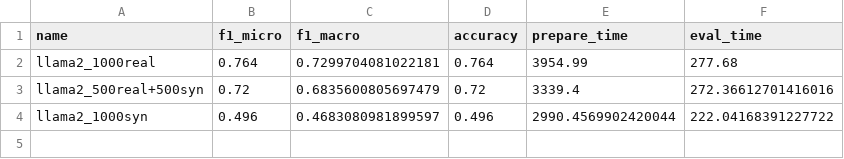
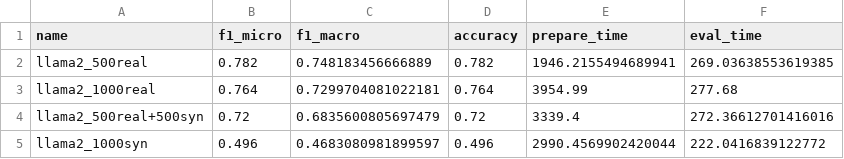
Before and after one commit to AlessandroGhiotto/thesis-nlp, a CSV file: src/agnews/experiments/adaptiveICL_1000samples/adaptiveICL_results_test.csv, drawn as a sheet.

Commit message:
added test with 500 real on AdaptiveICL

```diff
--- a/src/agnews/experiments/adaptiveICL_1000samples/adaptiveICL_results_test.csv
+++ b/src/agnews/experiments/adaptiveICL_1000samples/adaptiveICL_results_test.csv
@@ -1,4 +1,5 @@
 name,f1_micro,f1_macro,accuracy,prepare_time,eval_time
+llama2_500real,0.782,0.748183456666889,0.782,1946.2155494689941,269.03638553619385
 llama2_1000real,0.764,0.7299704081022181,0.764,3954.99,277.68
 llama2_500real+500syn,0.72,0.6835600805697479,0.72,3339.4,272.36612701416016
-llama2_1000syn,0.496,0.4683080981899597,0.496,2990.4569902420044,222.04168391227722
+llama2_1000syn,0.496,0.4683080981899597,0.496,2990.4569902420044,222.0416839122772
```
Also changed, not shown: 15 other files.
